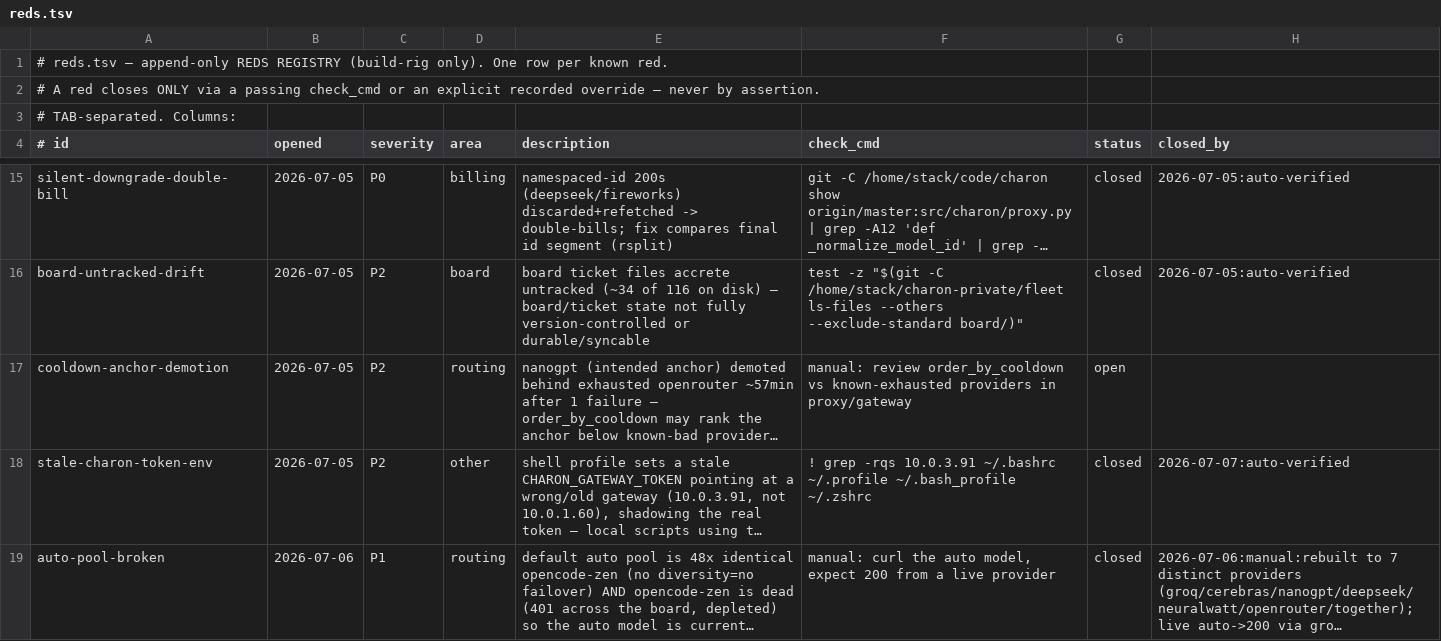
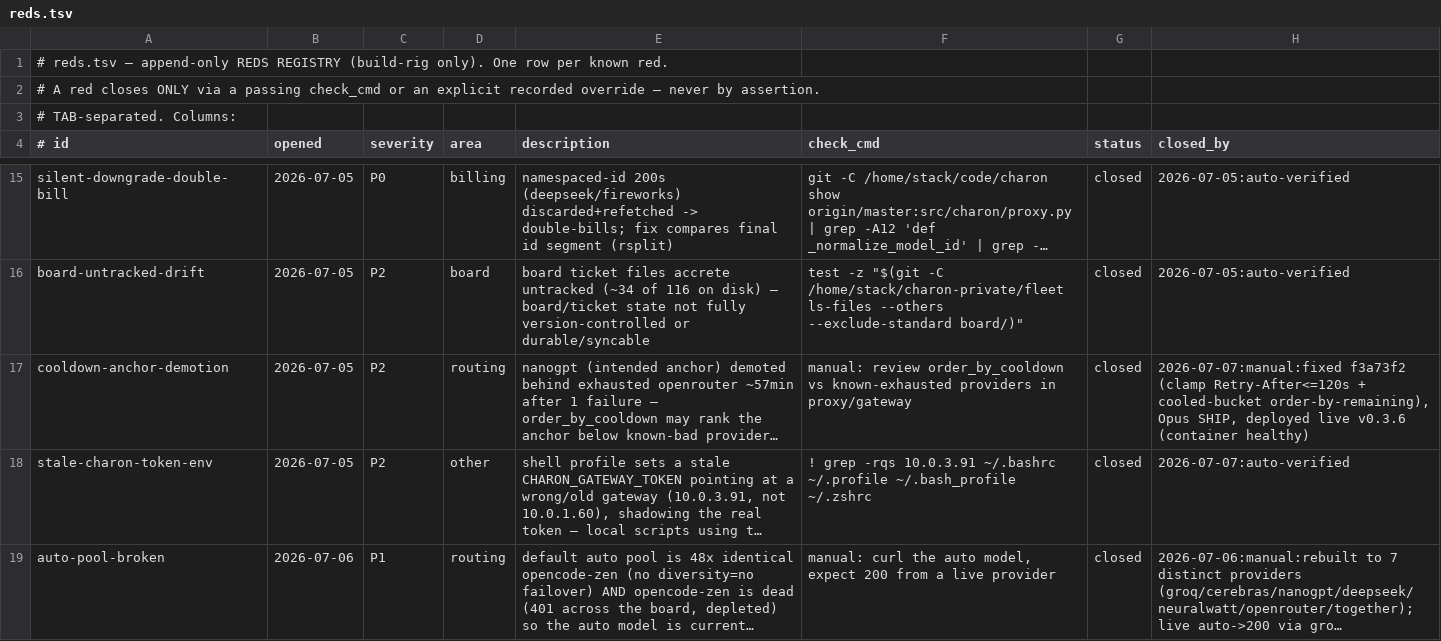
Before and after one commit to SLOP-Platform/charon, a TSV file: fleet/reds.tsv, drawn as a sheet; only a part is shown, gaps mark what is left out; long unchanged cells end in …; the diff covers the shown part only; the diff names each change by its address in the sheet, - before the commit and + after, or states it on an @@ line.

```diff
--- a/fleet/reds.tsv
+++ b/fleet/reds.tsv
-G17 (status): open
+G17 (status): closed
-H17 (closed_by): (empty)
+H17 (closed_by): 2026-07-07:manual:fixed f3a73f2 (clamp Retry-After<=120s + cooled-bucket order-by-remaining), Opus SHIP, deployed live v0.3.6 (container healthy)
```
Also changed, not shown: 2 edited cells elsewhere in this file.
